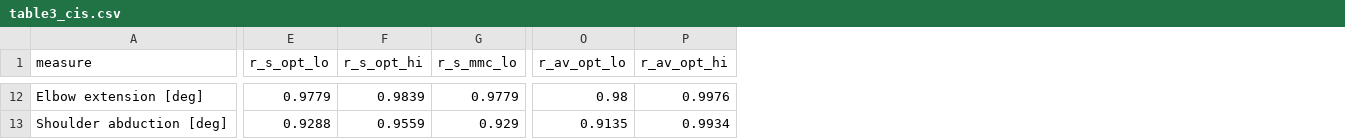
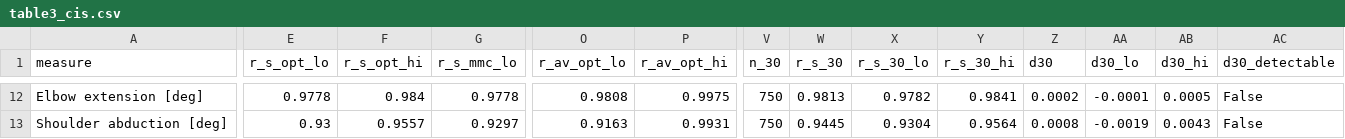
Before and after one commit to foalengtoussaint/cup-task, a CSV file: paper/table3_cis.csv, drawn as a sheet; only a part is shown, gaps mark what is left out; the diff covers the shown part only; the diff names each change by its address in the sheet, - before the commit and + after, or states it on an @@ line.

```diff
--- a/paper/table3_cis.csv
+++ b/paper/table3_cis.csv
+column V (n_30), rows 12-13: 750 | 750
+column W (r_s_30), rows 12-13: 0.9813 | 0.9445
+column X (r_s_30_lo), rows 12-13: 0.9782 | 0.9304
+column Y (r_s_30_hi), rows 12-13: 0.9841 | 0.9564
+column Z (d30), rows 12-13: 0.0002 | 0.0008
+column AA (d30_lo), rows 12-13: -0.0001 | -0.0019
+column AB (d30_hi), rows 12-13: 0.0005 | 0.0043
+column AC (d30_detectable), rows 12-13: False | False
-E12 (r_s_opt_lo): 0.9779
+E12 (r_s_opt_lo): 0.9778
-F12 (r_s_opt_hi): 0.9839
+F12 (r_s_opt_hi): 0.984
-G12 (r_s_mmc_lo): 0.9779
+G12 (r_s_mmc_lo): 0.9778
-O12 (r_av_opt_lo): 0.98
+O12 (r_av_opt_lo): 0.9808
-P12 (r_av_opt_hi): 0.9976
+P12 (r_av_opt_hi): 0.9975
-E13 (r_s_opt_lo): 0.9288
+E13 (r_s_opt_lo): 0.93
-F13 (r_s_opt_hi): 0.9559
+F13 (r_s_opt_hi): 0.9557
-G13 (r_s_mmc_lo): 0.929
+G13 (r_s_mmc_lo): 0.9297
-O13 (r_av_opt_lo): 0.9135
+O13 (r_av_opt_lo): 0.9163
-P13 (r_av_opt_hi): 0.9934
+P13 (r_av_opt_hi): 0.9931
```
Also changed, not shown: 75 edited cells elsewhere in this file, 6 other files.
